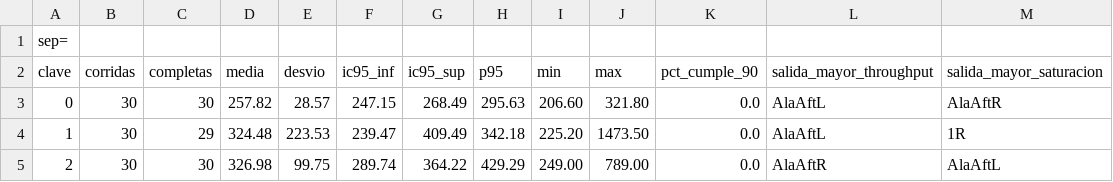
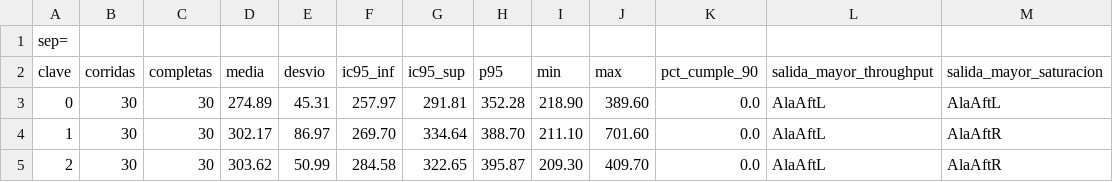
Before and after one commit to LuisParmigiani/avion_simulador, a CSV file: anylogic/DitchingBoeing737-801/resumen_sensibilidad.csv, drawn as a sheet; only a part is shown; the diff covers the shown part only.

```diff
--- a/anylogic/DitchingBoeing737-801/resumen_sensibilidad.csv
+++ b/anylogic/DitchingBoeing737-801/resumen_sensibilidad.csv
@@ -2,4 +2,4 @@ sep=;
 clave;corridas;completas;media;desvio;ic95_inf;ic95_sup;p95;min;max;pct_cumple_90;salida_mayor_throughput;salida_mayor_saturacion
-0;30;30;257.82;28.57;247.15;268.49;295.63;206.60;321.80;0.0;AlaAftL;AlaAftR
-1;30;29;324.48;223.53;239.47;409.49;342.18;225.20;1473.50;0.0;AlaAftL;1R
-2;30;30;326.98;99.75;289.74;364.22;429.29;249.00;789.00;0.0;AlaAftR;AlaAftL
+0;30;30;274.89;45.31;257.97;291.81;352.28;218.90;389.60;0.0;AlaAftL;AlaAftL
+1;30;30;302.17;86.97;269.70;334.64;388.70;211.10;701.60;0.0;AlaAftL;AlaAftR
+2;30;30;303.62;50.99;284.58;322.65;395.87;209.30;409.70;0.0;AlaAftL;AlaAftR
```
Also changed, not shown: 27 edited cells elsewhere in this file, anylogic/DitchingBoeing737-801/corridas_escenarios.csv, anylogic/DitchingBoeing737-801/corridas_sensibilidad.csv, 2 other files.
